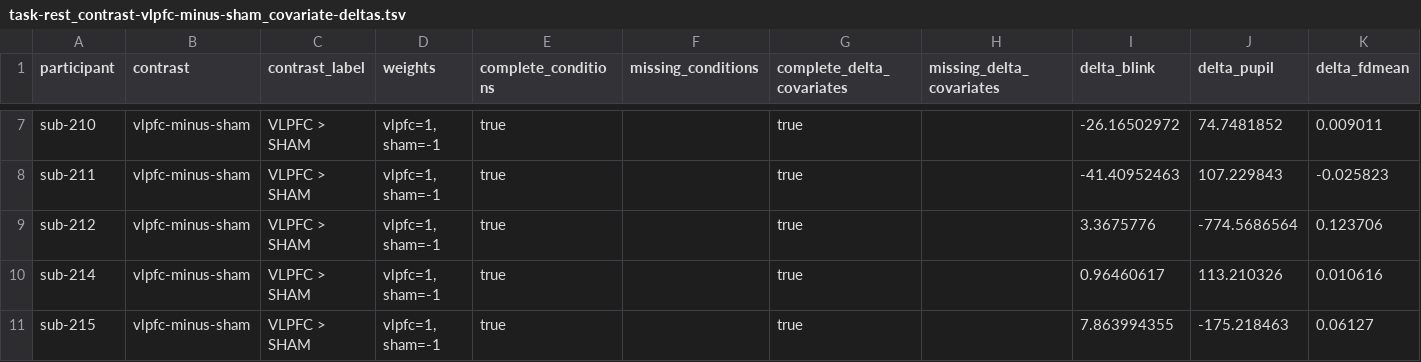
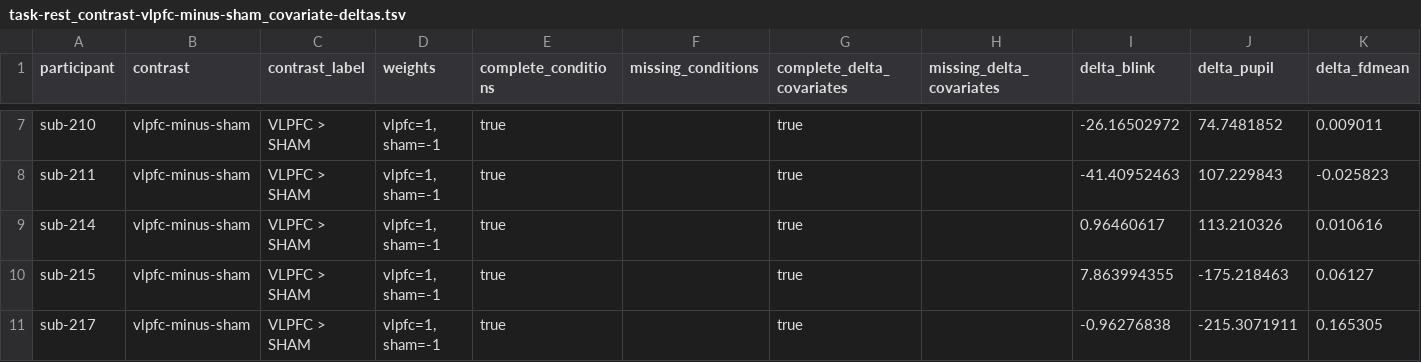
Before and after one commit to DVS-Lab/r21-rest, a TSV file: derivatives/qc/covariate_delta_tables/task-rest_contrast-vlpfc-minus-sham_covariate-deltas.tsv, drawn as a sheet; only a part is shown, gaps mark what is left out; the shorter side is filled out with more unchanged rows; the diff names each change by its address in the sheet, - before the commit and + after, or states it on an @@ line.

```diff
--- a/derivatives/qc/covariate_delta_tables/task-rest_contrast-vlpfc-minus-sham_covariate-deltas.tsv
+++ b/derivatives/qc/covariate_delta_tables/task-rest_contrast-vlpfc-minus-sham_covariate-deltas.tsv
-row 9: sub-212 | vlpfc-minus-sham | VLPFC > SHAM | vlpfc=1, sham=-1 | true |  | true |  | 3.3675776 | -774.5686564 | 0.123706
```
Also changed, not shown: derivatives/qc/covariate_delta_tables/task-rest_covariate_delta_missingness.tsv, derivatives/qc/covariate_delta_tables/task-rest_covariate_deltas.tsv, 4 other files.
